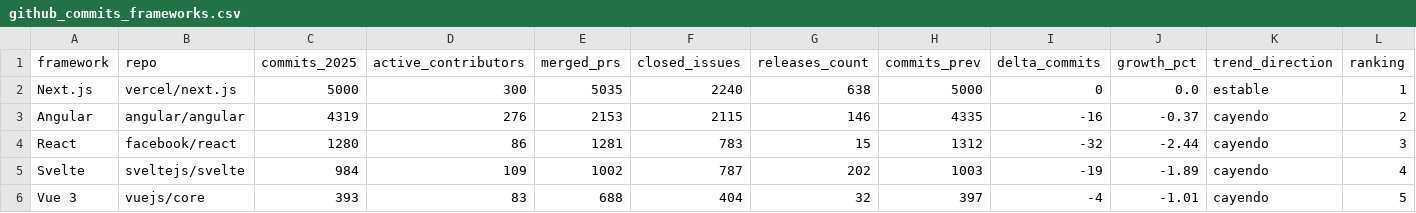
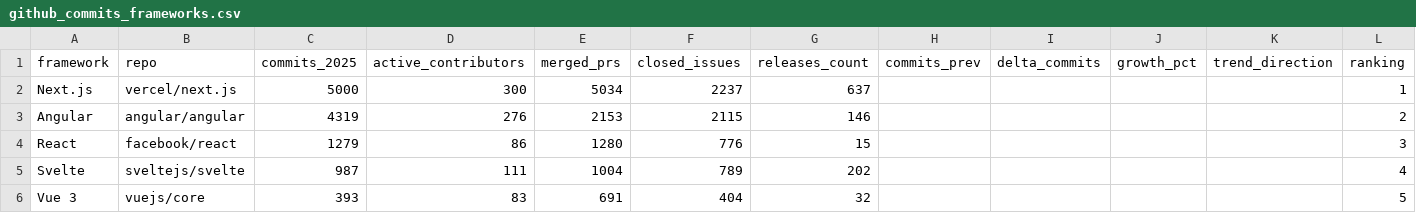
Before and after one commit to Sam-24-dev/Technology-trend-analysis-platform, a CSV file: datos/github_commits_frameworks.csv, drawn as a sheet.

```diff
--- a/datos/github_commits_frameworks.csv
+++ b/datos/github_commits_frameworks.csv
@@ -1,6 +1,6 @@
 framework,repo,commits_2025,active_contributors,merged_prs,closed_issues,releases_count,commits_prev,delta_commits,growth_pct,trend_direction,ranking
-Next.js,vercel/next.js,5000,300,5035,2240,638,5000,0,0.0,estable,1
-Angular,angular/angular,4319,276,2153,2115,146,4335,-16,-0.37,cayendo,2
-React,facebook/react,1280,86,1281,783,15,1312,-32,-2.44,cayendo,3
-Svelte,sveltejs/svelte,984,109,1002,787,202,1003,-19,-1.89,cayendo,4
-Vue 3,vuejs/core,393,83,688,404,32,397,-4,-1.01,cayendo,5
+Next.js,vercel/next.js,5000,300,5034,2237,637,,,,,1
+Angular,angular/angular,4319,276,2153,2115,146,,,,,2
+React,facebook/react,1279,86,1280,776,15,,,,,3
+Svelte,sveltejs/svelte,987,111,1004,789,202,,,,,4
+Vue 3,vuejs/core,393,83,691,404,32,,,,,5
```
Also changed, not shown: datos/github_correlacion.csv, datos/github_repos_2025.csv, 27 other files.
